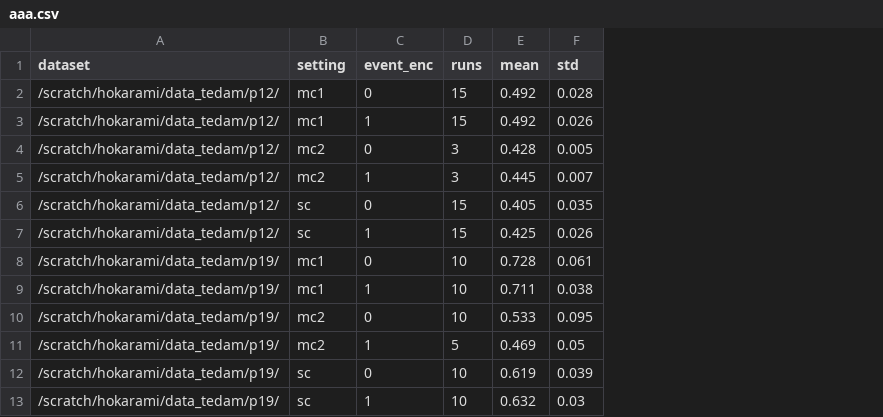
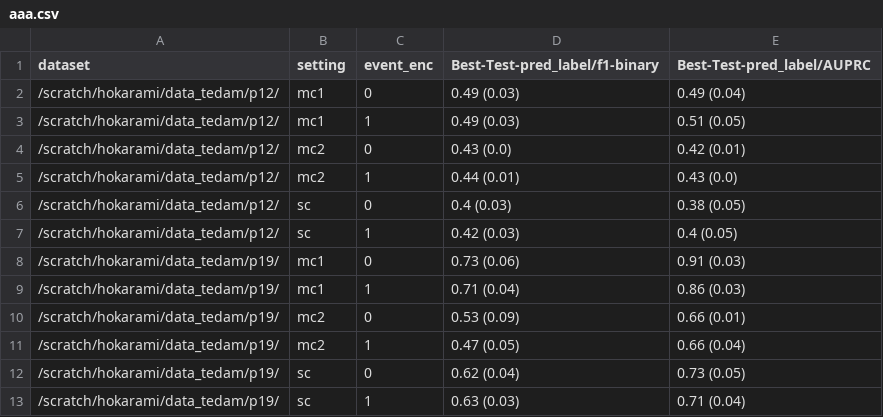
Before and after one commit to hojjatkarami/tedam2, a CSV file: aaa.csv, drawn as a sheet; removed rows and columns are numbered as before the commit, all else as after; the diff names each change by its address in the sheet, - before the commit and + after, or states it on an @@ line.

```diff
--- a/aaa.csv
+++ b/aaa.csv
-column D (runs), rows 2-13: 15 | 15 | 3 | 3 | 15 | 15 | 10 | 10 | 10 | 5 | 10 | 10
-column E (mean), rows 2-13: 0.492 | 0.492 | 0.428 | 0.445 | 0.405 | 0.425 | 0.728 | 0.711 | 0.533 | 0.469 | 0.619 | 0.632
-column F (std), rows 2-13: 0.028 | 0.026 | 0.005 | 0.007 | 0.035 | 0.026 | 0.061 | 0.038 | 0.095 | 0.05 | 0.039 | 0.03
+column D (Best-Test-pred_label/f1-binary), rows 2-13: 0.49 (0.03) | 0.49 (0.03) | 0.43 (0.0) | 0.44 (0.01) | 0.4 (0.03) | 0.42 (0.03) | 0.73 (0.06) | 0.71 (0.04) | 0.53 (0.09) | 0.47 (0.05) | 0.62 (0.04) | 0.63 (0.03)
+column E (Best-Test-pred_label/AUPRC), rows 2-13: 0.49 (0.04) | 0.51 (0.05) | 0.42 (0.01) | 0.43 (0.0) | 0.38 (0.05) | 0.4 (0.05) | 0.91 (0.03) | 0.86 (0.03) | 0.66 (0.01) | 0.66 (0.04) | 0.73 (0.05) | 0.71 (0.04)
```
Also changed, not shown: 2 other files.
